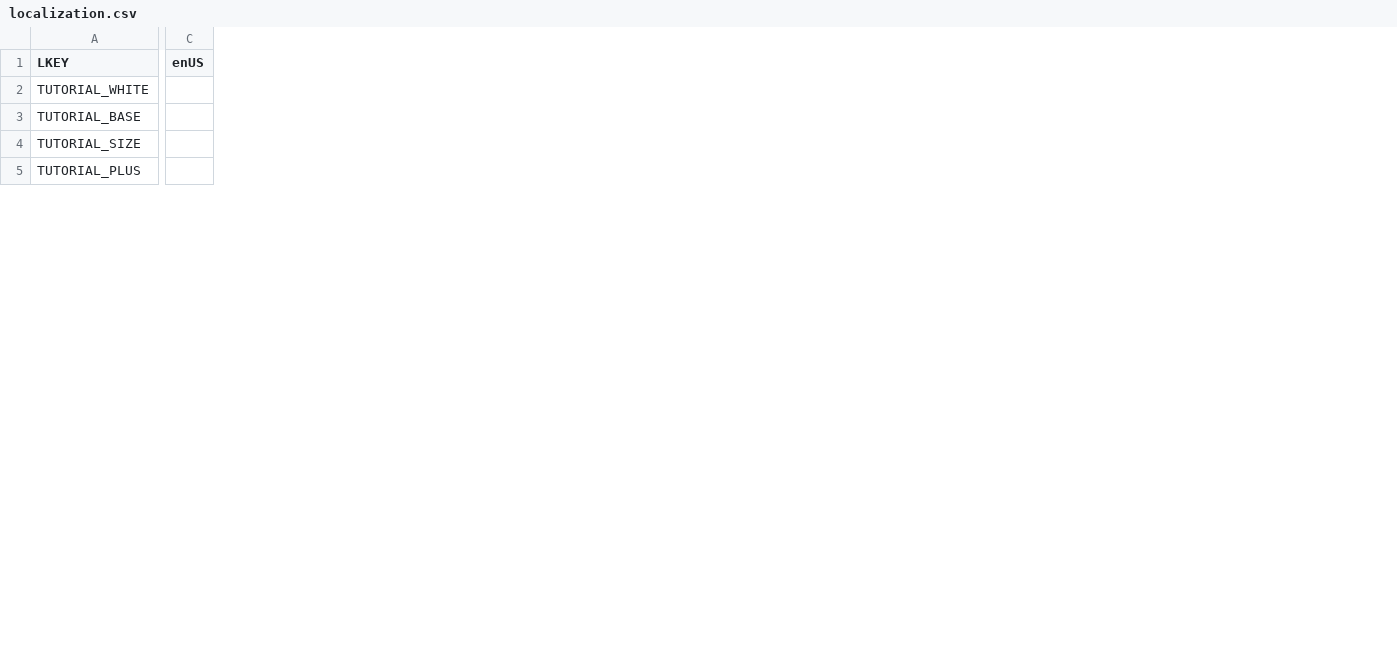
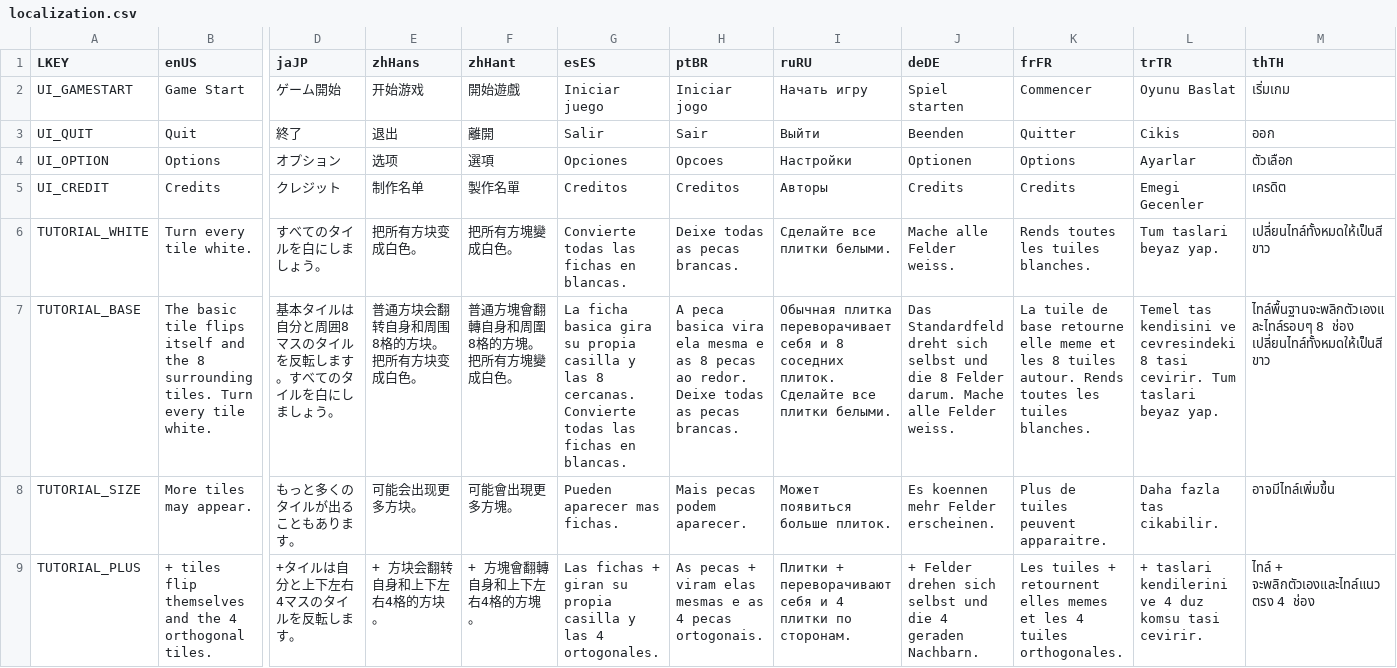
Before and after one commit to Surune/BiTile, a CSV file: Assets/Resources/localization.csv, drawn as a sheet; only a part is shown, gaps mark what is left out; removed rows and columns are numbered as before the commit, all else as after; rows hold the shown columns only; the diff covers the shown part only; the diff names each change by its address in the sheet, - before the commit and + after, or states it on an @@ line.

Commit message:
language options

```diff
--- a/Assets/Resources/localization.csv
+++ b/Assets/Resources/localization.csv
+column B (enUS), rows 6-9: Turn every tile white. | The basic tile flips itself and the 8 surrounding tiles. Turn every tile white. | More tiles may appear. | + tiles flip themselves and the 4 orthogonal tiles.
-column C (enUS), empty
+column D (jaJP), rows 6-9: すべてのタイルを白にしましょう。 | 基本タイルは自分と周囲8マスのタイルを反転します。すべてのタイルを白にしましょう。 | もっと多くのタイルが出ることもあります。 | +タイルは自分と上下左右4マスのタイルを反転します。
+column E (zhHans), rows 6-9: 把所有方块变成白色。 | 普通方块会翻转自身和周围8格的方块。把所有方块变成白色。 | 可能会出现更多方块。 | + 方块会翻转自身和上下左右4格的方块。
+column F (zhHant), rows 6-9: 把所有方塊變成白色。 | 普通方塊會翻轉自身和周圍8格的方塊。把所有方塊變成白色。 | 可能會出現更多方塊。 | + 方塊會翻轉自身和上下左右4格的方塊。
+column G (esES), rows 6-9: Convierte todas las fichas en blancas. | La ficha basica gira su propia casilla y las 8 cercanas. Convierte todas las fichas en blancas. | Pueden aparecer mas fichas. | Las fichas + giran su propia casilla y las 4 ortogonales.
+column H (ptBR), rows 6-9: Deixe todas as pecas brancas. | A peca basica vira ela mesma e as 8 pecas ao redor. Deixe todas as pecas brancas. | Mais pecas podem aparecer. | As pecas + viram elas mesmas e as 4 pecas ortogonais.
+column I (ruRU), rows 6-9: Сделайте все плитки белыми. | Обычная плитка переворачивает себя и 8 соседних плиток. Сделайте все плитки белыми. | Может появиться больше плиток. | Плитки + переворачивают себя и 4 плитки по сторонам.
+column J (deDE), rows 6-9: Mache alle Felder weiss. | Das Standardfeld dreht sich selbst und die 8 Felder darum. Mache alle Felder weiss. | Es koennen mehr Felder erscheinen. | + Felder drehen sich selbst und die 4 geraden Nachbarn.
+column K (frFR), rows 6-9: Rends toutes les tuiles blanches. | La tuile de base retourne elle meme et les 8 tuiles autour. Rends toutes les tuiles blanches. | Plus de tuiles peuvent apparaitre. | Les tuiles + retournent elles memes et les 4 tuiles orthogonales.
+column L (trTR), rows 6-9: Tum taslari beyaz yap. | Temel tas kendisini ve cevresindeki 8 tasi cevirir. Tum taslari beyaz yap. | Daha fazla tas cikabilir. | + taslari kendilerini ve 4 duz komsu tasi cevirir.
+column M (thTH), rows 6-9: เปลี่ยนไทล์ทั้งหมดให้เป็นสีขาว | ไทล์พื้นฐานจะพลิกตัวเองและไทล์รอบๆ 8 ช่อง เปลี่ยนไทล์ทั้งหมดให้เป็นสีขาว | อาจมีไทล์เพิ่มขึ้น | ไทล์ + จะพลิกตัวเองและไทล์แนวตรง 4 ช่อง
+row 2: UI_GAMESTART | Game Start | ゲーム開始 | 开始游戏 | 開始遊戲 | Iniciar juego | Iniciar jogo | Начать игру | Spiel starten | Commencer | Oyunu Baslat | เริ่มเกม
+row 3: UI_QUIT | Quit | 終了 | 退出 | 離開 | Salir | Sair | Выйти | Beenden | Quitter | Cikis | ออก
+row 4: UI_OPTION | Options | オプション | 选项 | 選項 | Opciones | Opcoes | Настройки | Optionen | Options | Ayarlar | ตัวเลือก
+row 5: UI_CREDIT | Credits | クレジット | 制作名单 | 製作名單 | Creditos | Creditos | Авторы | Credits | Credits | Emegi Gecenler | เครดิต
```
Also changed, not shown: 1 edited cell elsewhere in this file, 12 other files.
